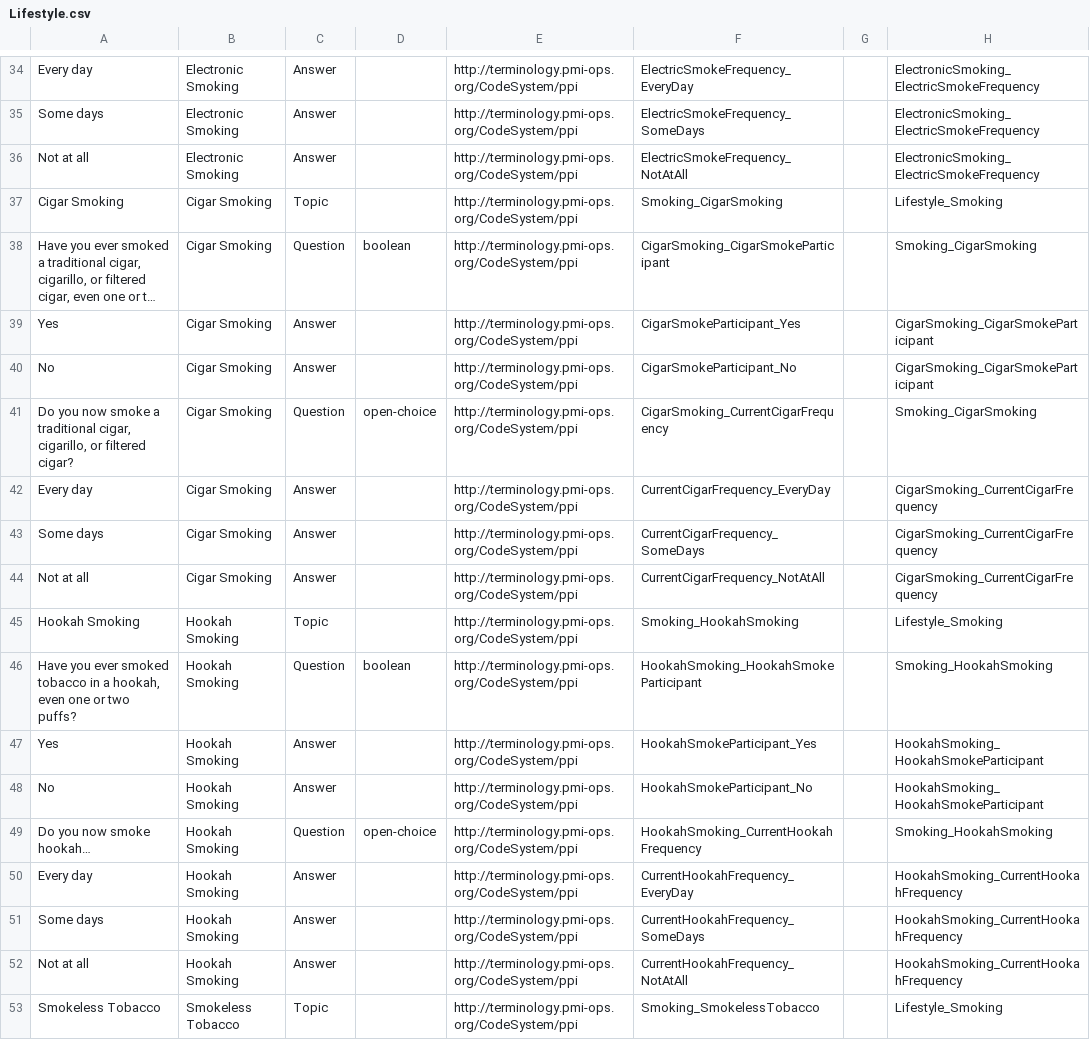
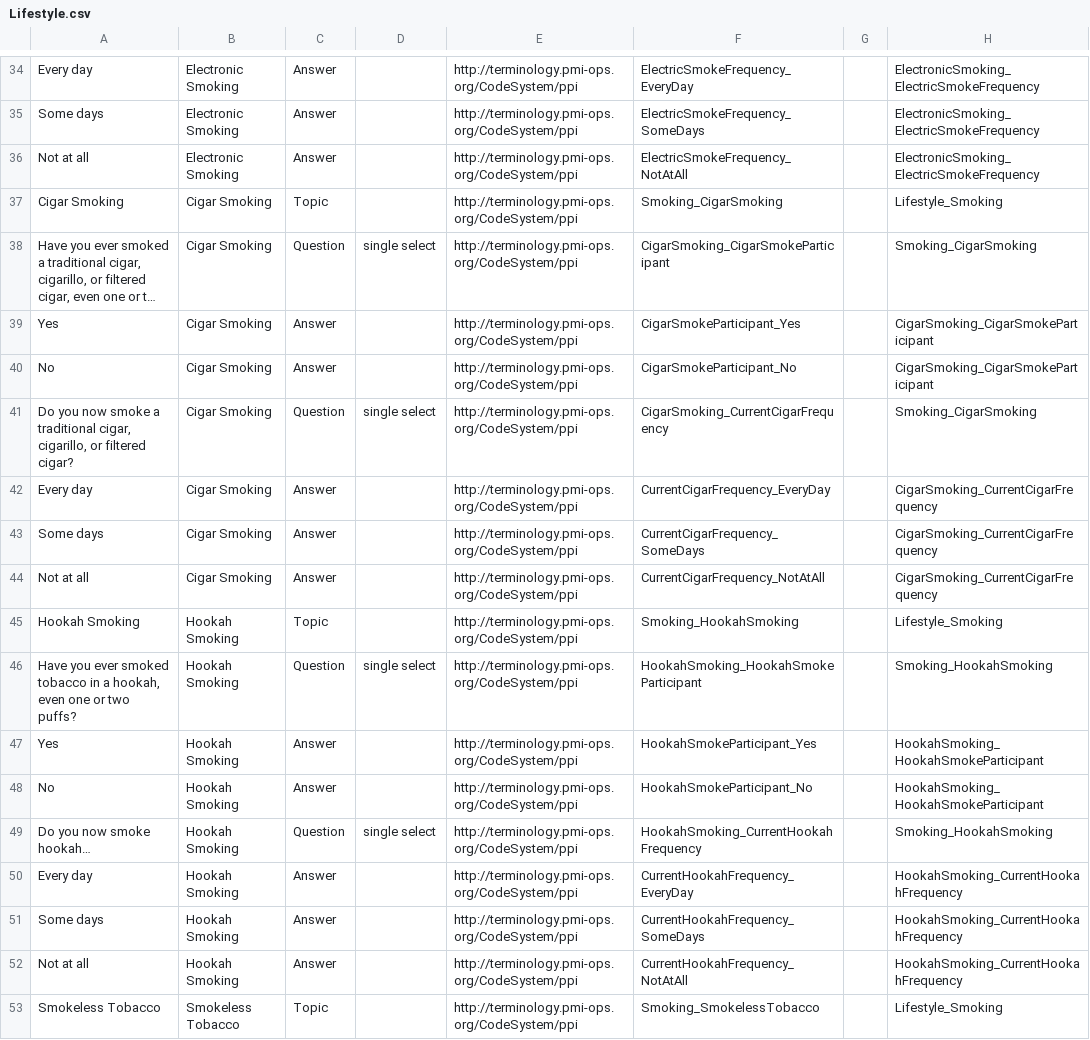
Before and after one commit to all-of-us-terminology/codebook-to-fhir, a CSV file: sheets/Lifestyle.csv, drawn as a sheet; only a part is shown, gaps mark what is left out; long unchanged cells end in …; the diff covers the shown part only; the diff names each change by its address in the sheet, - before the commit and + after, or states it on an @@ line.

```diff
--- a/sheets/Lifestyle.csv
+++ b/sheets/Lifestyle.csv
-D38: boolean
+D38: single select
-D41: open-choice
+D41: single select
-D46: boolean
+D46: single select
-D49: open-choice
+D49: single select
```
Also changed, not shown: 26 edited cells elsewhere in this file, sheets/HPOSitePairing.csv, sheets/OverallHealth.csv, 5 other files.
